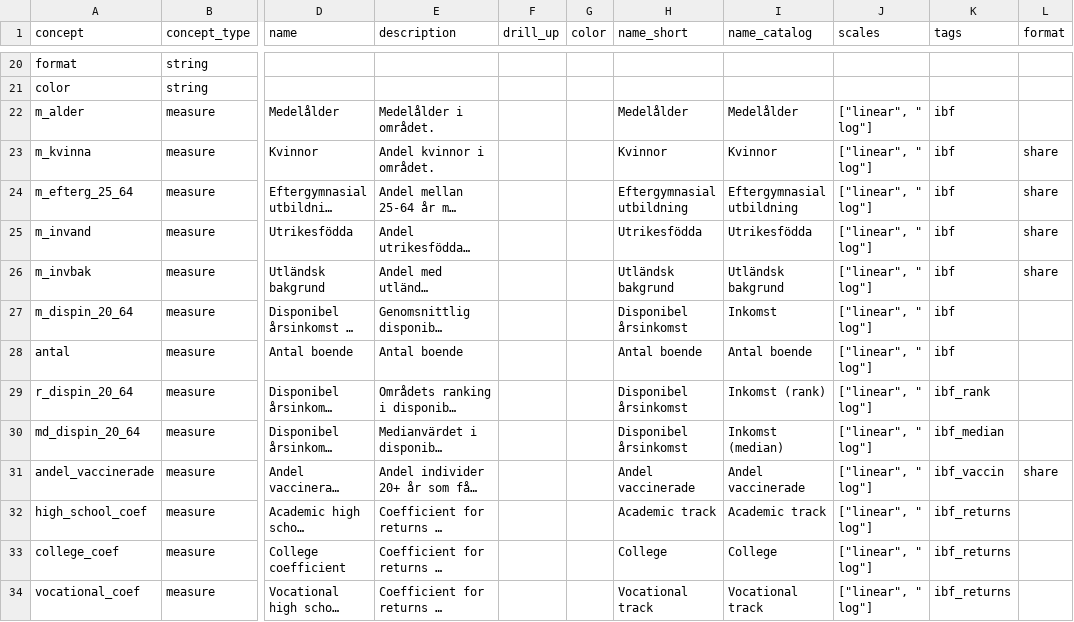
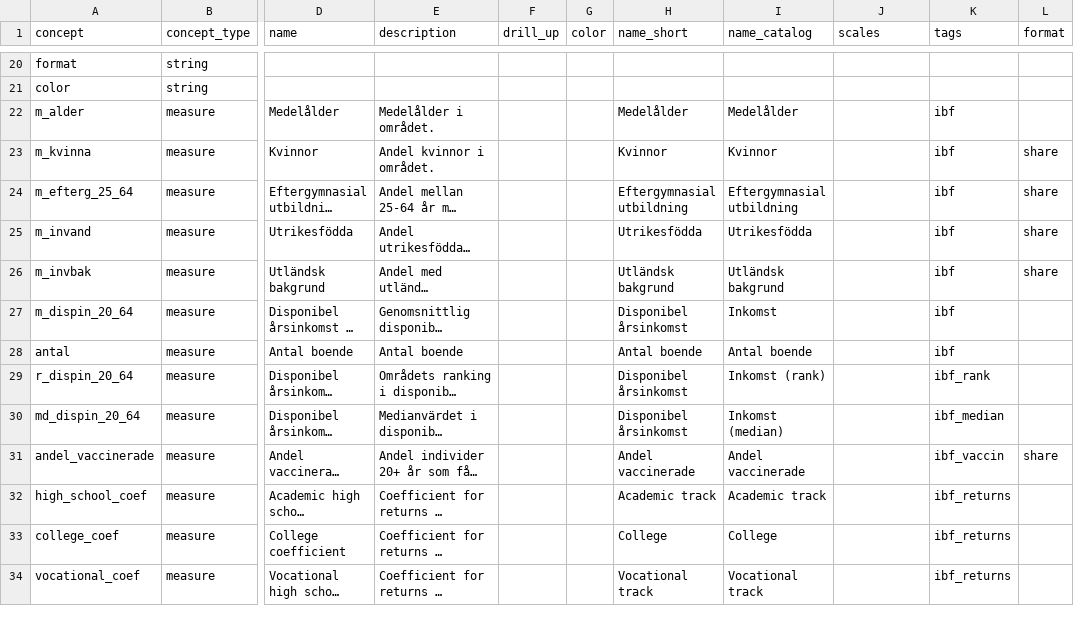
Before and after one commit to open-numbers/ddf--ibfuu--healthatlas, a CSV file: ddf--concepts.csv, drawn as a sheet; only a part is shown, gaps mark what is left out; long unchanged cells end in …; the diff names each change by its address in the sheet, - before the commit and + after, or states it on an @@ line.

```diff
--- a/ddf--concepts.csv
+++ b/ddf--concepts.csv
-J22:J34 (scales): ["linear", " log"]
+J22:J34 (scales): (empty)
```
Also changed, not shown: 1 other file.
